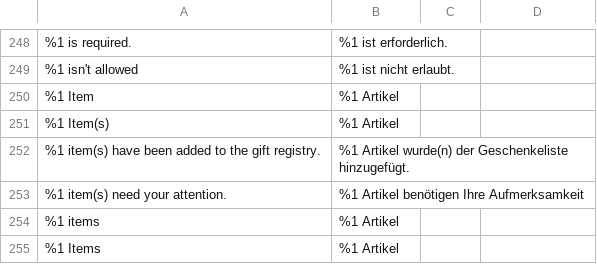
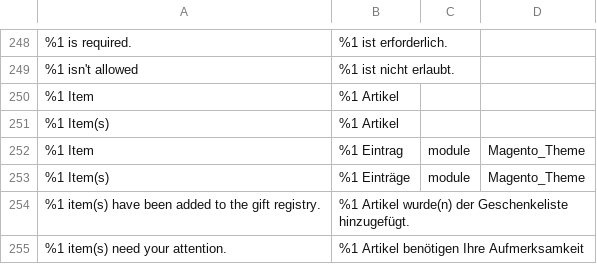
Before and after one commit to splendidinternet/Magento2_German_LocalePack_de_DE, a CSV file: de_DE.csv, drawn as a sheet; only a part is shown, gaps mark what is left out; the shorter side is filled out with more unchanged rows.

Commit message:
Add "Einträge" (for Page, not everyting is artikel)
For example on /sales/order/history

```diff
--- a/de_DE.csv
+++ b/de_DE.csv
@@ -374,2 +374,4 @@
 %1 Item(s),%1 Artikel,,
+%1 Item,%1 Eintrag,module,Magento_Theme
+%1 Item(s),%1 Einträge,module,Magento_Theme
 %1 item(s) have been added to the gift registry.,%1 Artikel wurde(n) der Geschenkeliste hinzugefügt.,,
```
